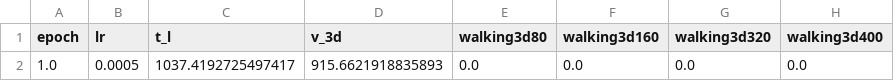
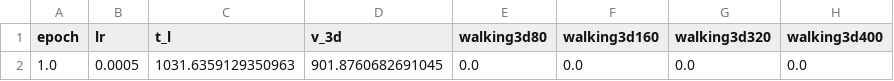
Before and after one commit to LittleFlyFish/Motion-Cycle-GCN, a CSV file: checkpoints/P_GCN_I10_O10_D5/train_P_3D_in10_out10_dct_n_5.csv, drawn as a sheet; only a part is shown; the diff names each change by its address in the sheet, - before the commit and + after, or states it on an @@ line.

Commit message:
"Visdom add to see the training process"

```diff
--- a/checkpoints/P_GCN_I10_O10_D5/train_P_3D_in10_out10_dct_n_5.csv
+++ b/checkpoints/P_GCN_I10_O10_D5/train_P_3D_in10_out10_dct_n_5.csv
-C2 (t_l): 1037.4192725497417
+C2 (t_l): 1031.6359129350963
-D2 (v_3d): 915.6621918835893
+D2 (v_3d): 901.8760682691045
```
Also changed, not shown: 3 other files.
